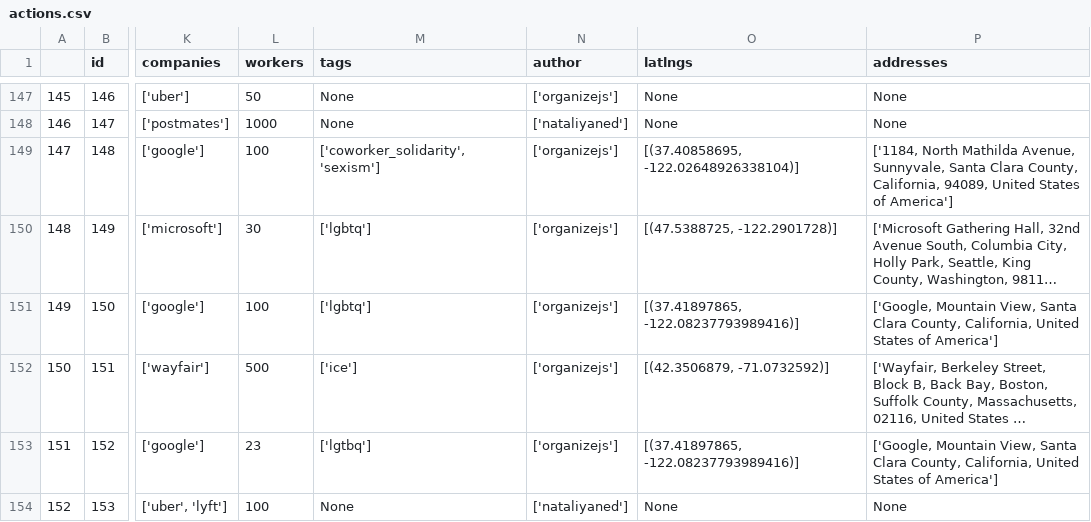
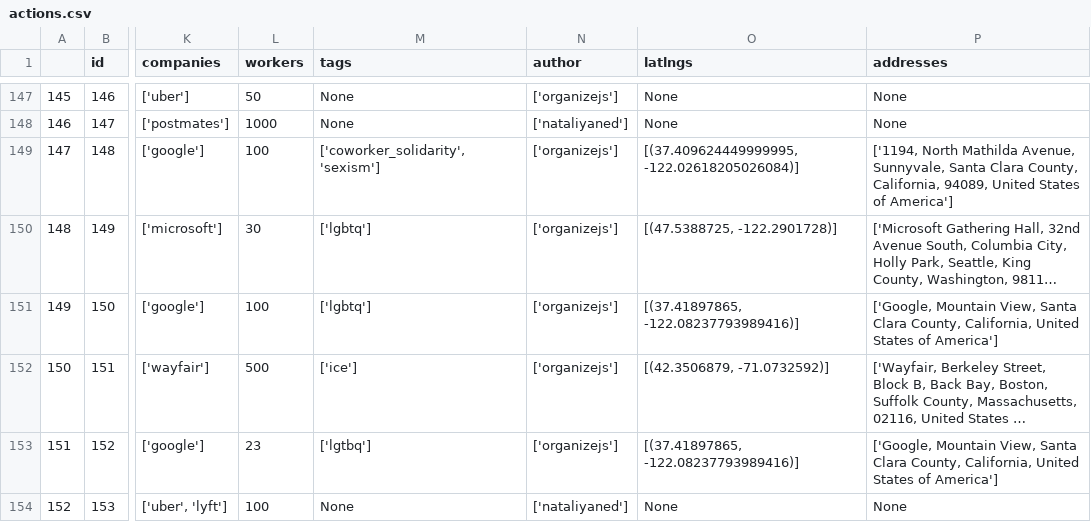
Before and after one commit to collective-action/tech, a CSV file: actions.csv, drawn as a sheet; only a part is shown, gaps mark what is left out; long unchanged cells end in …; the diff names each change by its address in the sheet, - before the commit and + after, or states it on an @@ line.

```diff
--- a/actions.csv
+++ b/actions.csv
-O149 (latlngs): [(37.40858695, -122.02648926338104)]
+O149 (latlngs): [(37.409624449999995, -122.02618205026084)]
-P149 (addresses): ['1184, North Mathilda…
+P149 (addresses): ['1194, North Mathilda…
```
Also changed, not shown: 3 other files.
